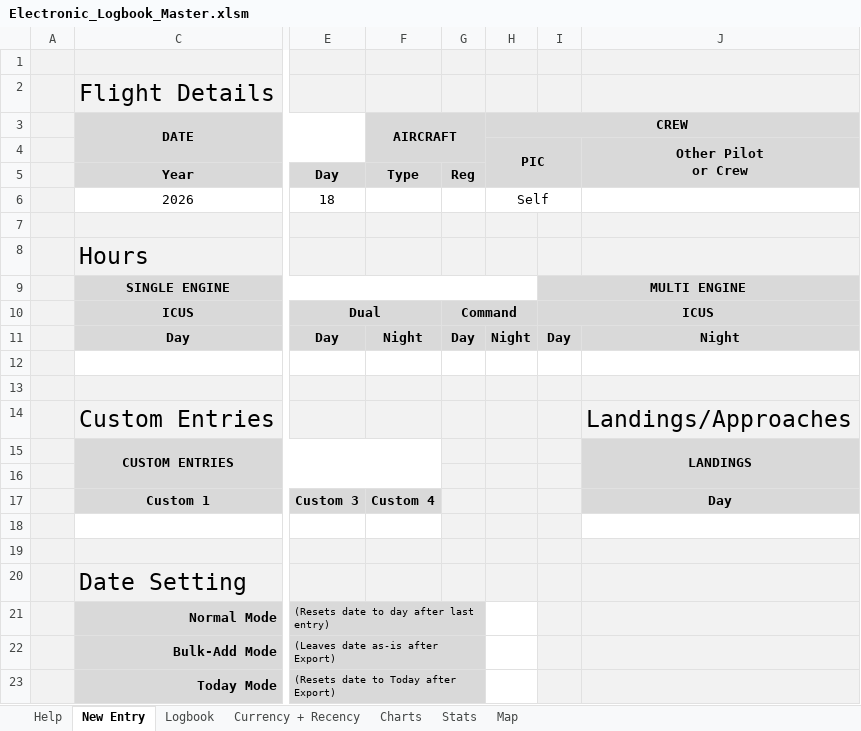
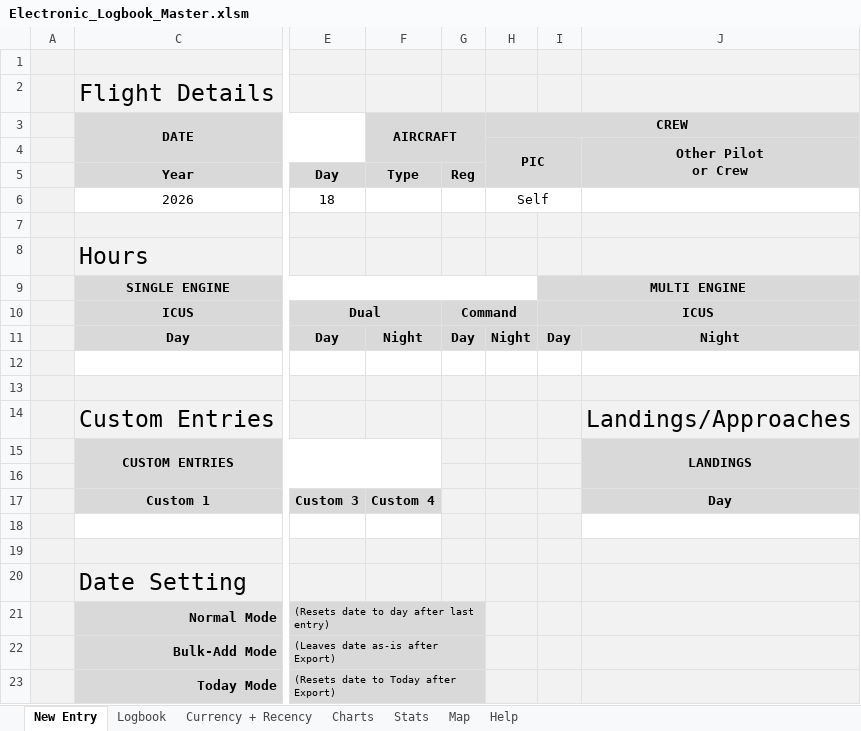
Before and after one commit to alphadelta332/Electronic-Logbook, an Excel workbook: Electronic_Logbook_Master.xlsm, sheet New Entry, drawn as a sheet; only a part is shown, gaps mark what is left out; values as stored, in another font and other column widths than the file's, no borders; charts and pictures not drawn; the diff names each change by its address in the sheet, - before the commit and + after, or states it on an @@ line.

```diff
--- a/Electronic_Logbook_Master.xlsm (sheet New Entry)
+++ b/Electronic_Logbook_Master.xlsm (sheet New Entry)
@@ sheet tab order changed: New Entry | Logbook | Currency + Recency | Charts | Stats | Map | Help @@
-H21:H23 fill: none
+H21:H23 fill: #F2F2F2
```
Also changed, not shown: hidden cells, charts or pictures, 4 other files.
